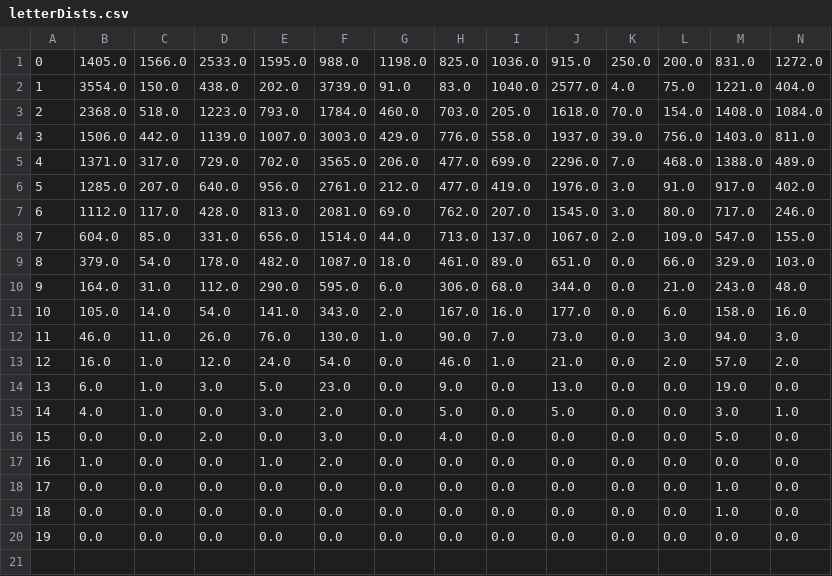
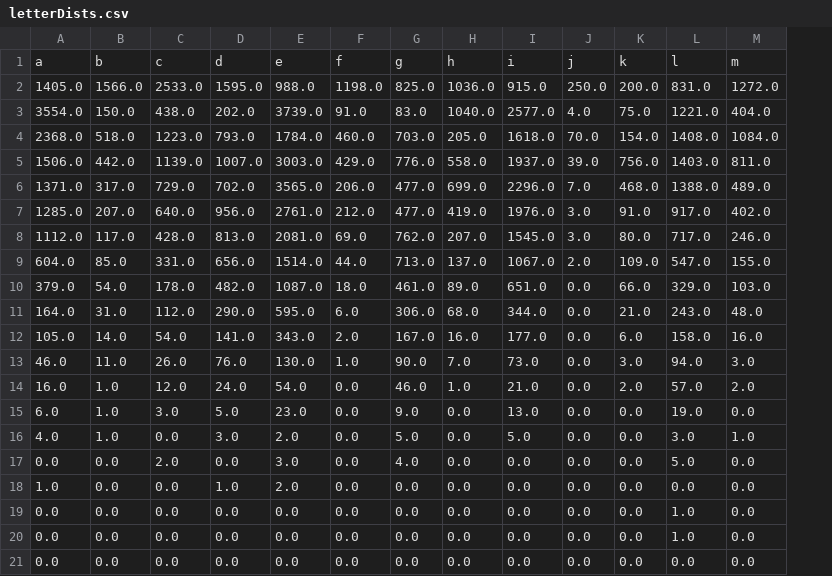
Before and after one commit to NapsterInBlue/LetterDistributions, a CSV file: data/letterDists.csv, drawn as a sheet; only a part is shown; removed rows and columns are numbered as before the commit, all else as after; rows hold the shown columns only; the diff names each change by its address in the sheet, - before the commit and + after, or states it on an @@ line.

Commit message:
Typo in letter dist saving

```diff
--- a/data/letterDists.csv
+++ b/data/letterDists.csv
-column A, rows 1-20: 0 | 1 | 2 | 3 | 4 | 5 | 6 | 7 | 8 | 9 | 10 | 11 | 12 | 13 | 14 | 15 | 16 | 17 | 18 | 19
+row 1: a | b | c | d | e | f | g | h | i | j | k | l | m
```
Also changed, not shown: 1 other file.
